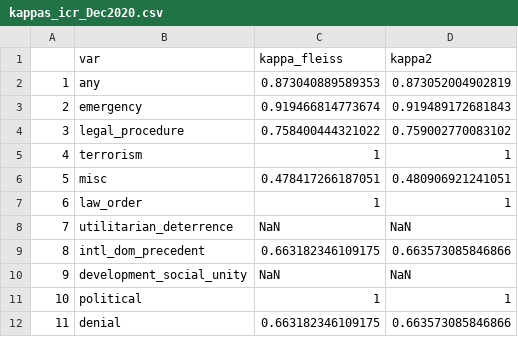
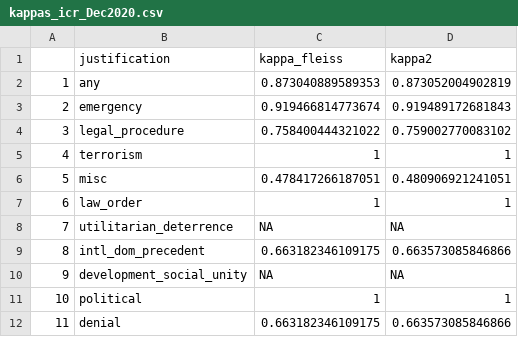
Before and after one commit to skdreier/NIrelandNLP, a CSV file: icr/kappas_icr_Dec2020.csv, drawn as a sheet; the diff names each change by its address in the sheet, - before the commit and + after, or states it on an @@ line.

```diff
--- a/icr/kappas_icr_Dec2020.csv
+++ b/icr/kappas_icr_Dec2020.csv
-B1: var
+B1: justification
-C8 (kappa_fleiss): NaN
+C8 (kappa_fleiss): NA
-D8 (kappa2): NaN
+D8 (kappa2): NA
-C10 (kappa_fleiss): NaN
+C10 (kappa_fleiss): NA
-D10 (kappa2): NaN
+D10 (kappa2): NA
```
Also changed, not shown: icr/kappas_dnv_practice_Nov2020.csv, icr/kappas_icr_Dec2020_no7508.csv, 1 other file.
